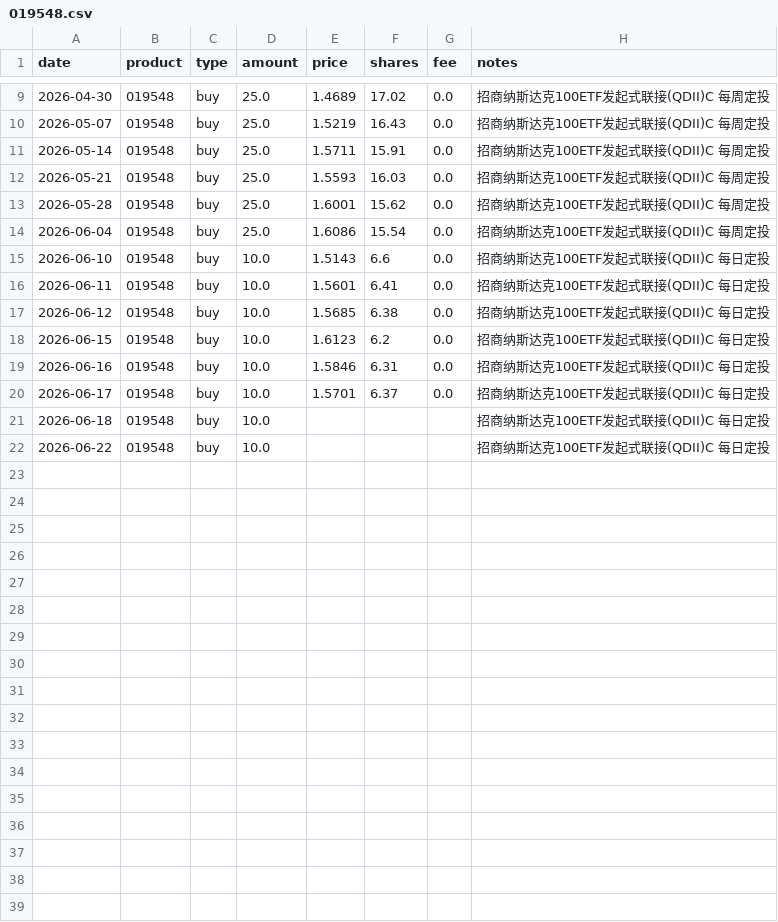
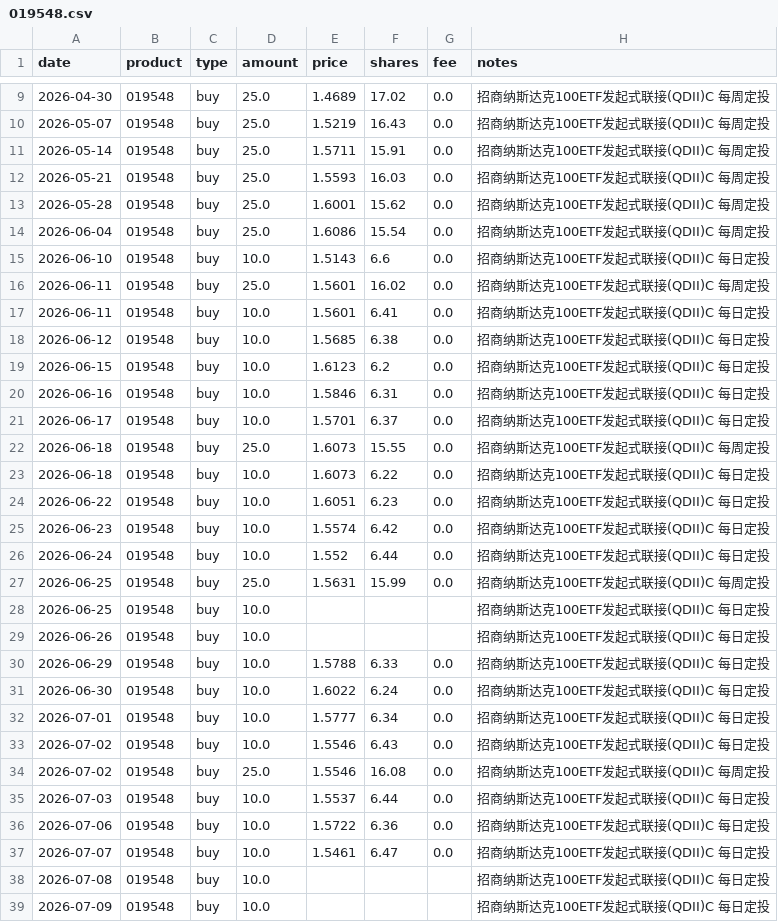
Before and after one commit to JINHUILYU/Quant, a CSV file: data/portfolio/019548.csv, drawn as a sheet; only a part is shown, gaps mark what is left out.

```diff
--- a/data/portfolio/019548.csv
+++ b/data/portfolio/019548.csv
@@ -15,2 +15,3 @@ date,product,type,amount,price,shares,fee,notes
 2026-06-10,019548,buy,10.0,1.5143,6.6,0.0,招商纳斯达克100ETF发起式联接(QDII)C 每日定投
+2026-06-11,019548,buy,25.0,1.5601,16.02,0.0,招商纳斯达克100ETF发起式联接(QDII)C 每周定投
 2026-06-11,019548,buy,10.0,1.5601,6.41,0.0,招商纳斯达克100ETF发起式联接(QDII)C 每日定投
@@ -20,3 +21,19 @@ date,product,type,amount,price,shares,fee,notes
 2026-06-17,019548,buy,10.0,1.5701,6.37,0.0,招商纳斯达克100ETF发起式联接(QDII)C 每日定投
-2026-06-18,019548,buy,10.0,,,,招商纳斯达克100ETF发起式联接(QDII)C 每日定投
-2026-06-22,019548,buy,10.0,,,,招商纳斯达克100ETF发起式联接(QDII)C 每日定投
+2026-06-18,019548,buy,25.0,1.6073,15.55,0.0,招商纳斯达克100ETF发起式联接(QDII)C 每周定投
+2026-06-18,019548,buy,10.0,1.6073,6.22,0.0,招商纳斯达克100ETF发起式联接(QDII)C 每日定投
+2026-06-22,019548,buy,10.0,1.6051,6.23,0.0,招商纳斯达克100ETF发起式联接(QDII)C 每日定投
+2026-06-23,019548,buy,10.0,1.5574,6.42,0.0,招商纳斯达克100ETF发起式联接(QDII)C 每日定投
+2026-06-24,019548,buy,10.0,1.552,6.44,0.0,招商纳斯达克100ETF发起式联接(QDII)C 每日定投
+2026-06-25,019548,buy,25.0,1.5631,15.99,0.0,招商纳斯达克100ETF发起式联接(QDII)C 每周定投
+2026-06-25,019548,buy,10.0,,,,招商纳斯达克100ETF发起式联接(QDII)C 每日定投
+2026-06-26,019548,buy,10.0,,,,招商纳斯达克100ETF发起式联接(QDII)C 每日定投
+2026-06-29,019548,buy,10.0,1.5788,6.33,0.0,招商纳斯达克100ETF发起式联接(QDII)C 每日定投
+2026-06-30,019548,buy,10.0,1.6022,6.24,0.0,招商纳斯达克100ETF发起式联接(QDII)C 每日定投
+2026-07-01,019548,buy,10.0,1.5777,6.34,0.0,招商纳斯达克100ETF发起式联接(QDII)C 每日定投
+2026-07-02,019548,buy,10.0,1.5546,6.43,0.0,招商纳斯达克100ETF发起式联接(QDII)C 每日定投
+2026-07-02,019548,buy,25.0,1.5546,16.08,0.0,招商纳斯达克100ETF发起式联接(QDII)C 每周定投
+2026-07-03,019548,buy,10.0,1.5537,6.44,0.0,招商纳斯达克100ETF发起式联接(QDII)C 每日定投
+2026-07-06,019548,buy,10.0,1.5722,6.36,0.0,招商纳斯达克100ETF发起式联接(QDII)C 每日定投
+2026-07-07,019548,buy,10.0,1.5461,6.47,0.0,招商纳斯达克100ETF发起式联接(QDII)C 每日定投
+2026-07-08,019548,buy,10.0,,,,招商纳斯达克100ETF发起式联接(QDII)C 每日定投
+2026-07-09,019548,buy,10.0,,,,招商纳斯达克100ETF发起式联接(QDII)C 每日定投
```
Also changed, not shown: data/portfolio/014143.csv, data/portfolio/016452.csv, 8 other files.
